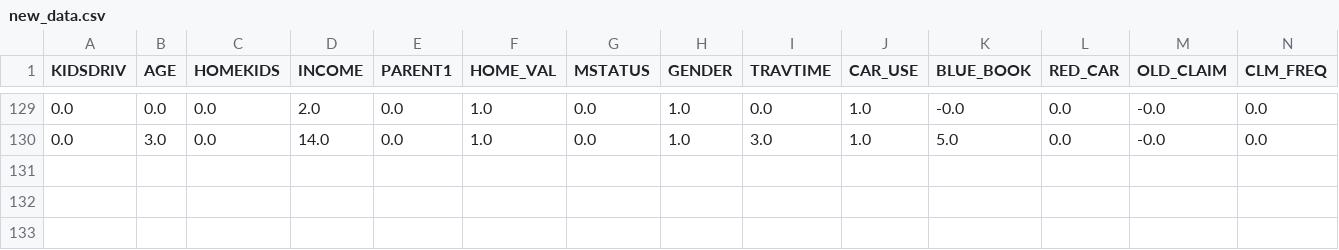
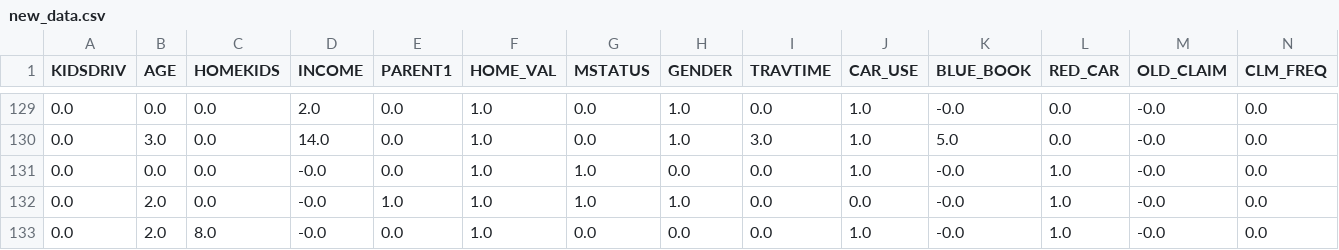
Before and after one commit to manan-competitions/Bengalathon, a CSV file: portal/main/mlmodel/new_data.csv, drawn as a sheet; only a part is shown, gaps mark what is left out; rows hold the shown columns only; the diff names each change by its address in the sheet, - before the commit and + after, or states it on an @@ line.

```diff
--- a/portal/main/mlmodel/new_data.csv
+++ b/portal/main/mlmodel/new_data.csv
+row 131: 0.0 | 0.0 | 0.0 | -0.0 | 0.0 | 1.0 | 1.0 | 0.0 | 0.0 | 1.0 | -0.0 | 1.0 | -0.0 | 0.0
+row 132: 0.0 | 2.0 | 0.0 | -0.0 | 1.0 | 1.0 | 1.0 | 1.0 | 0.0 | 0.0 | -0.0 | 1.0 | -0.0 | 0.0
+row 133: 0.0 | 2.0 | 8.0 | -0.0 | 0.0 | 1.0 | 0.0 | 0.0 | 0.0 | 1.0 | -0.0 | 1.0 | -0.0 | 0.0
```
Also changed, not shown: 3 other files.
